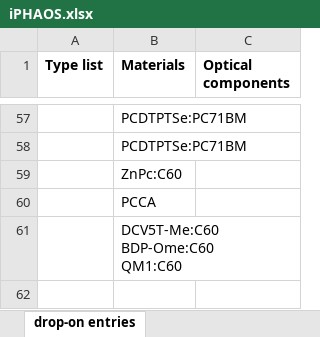
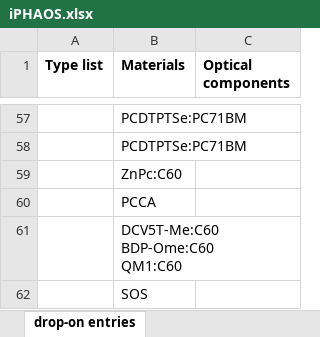
Before and after one commit to carlamariacoppola/iPHAOS, an Excel workbook: iPHAOS.xlsx, sheet drop-on entries, drawn as a sheet; only a part is shown, gaps mark what is left out; values as stored, in another font and other column widths than the file's, no borders; the diff names each change by its address in the sheet, - before the commit and + after, or states it on an @@ line.

```diff
--- a/iPHAOS.xlsx (sheet drop-on entries)
+++ b/iPHAOS.xlsx (sheet drop-on entries)
+row 62:  | SOS
```
Also changed, not shown: sheet spectrometers, sheet photodetectors for spectroscopy, formulas that keep their value.
